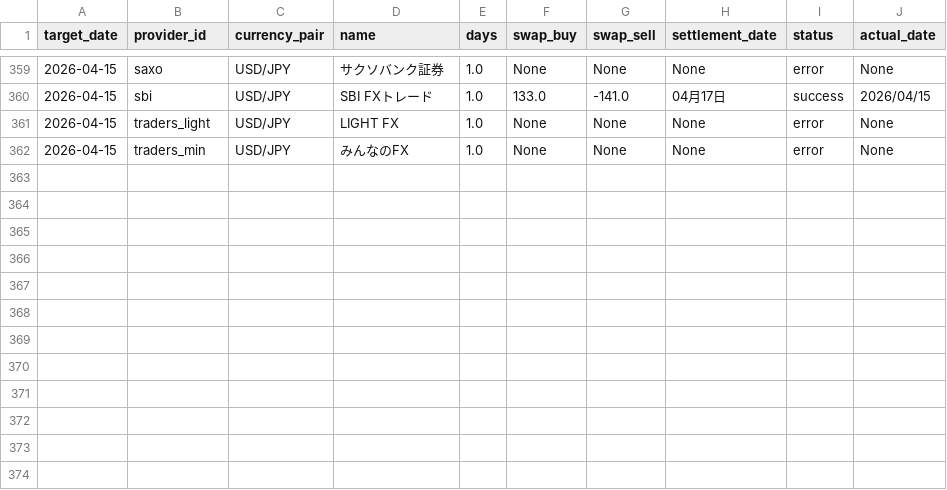
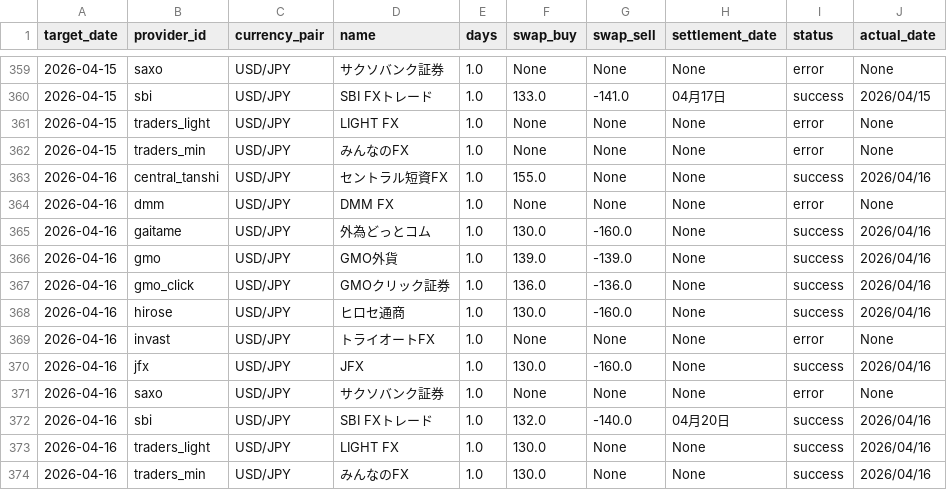
Before and after one commit to pcjidouka-spec/lira-watch-public-jp, a CSV file: public/data/master_history_usd.csv, drawn as a sheet; only a part is shown, gaps mark what is left out; the diff names each change by its address in the sheet, - before the commit and + after, or states it on an @@ line.

```diff
--- a/public/data/master_history_usd.csv
+++ b/public/data/master_history_usd.csv
+row 363: 2026-04-16 | central_tanshi | USD/JPY | セントラル短資FX | 1.0 | 155.0 | None | None | success | 2026/04/16
+row 364: 2026-04-16 | dmm | USD/JPY | DMM FX | 1.0 | None | None | None | error | None
+row 365: 2026-04-16 | gaitame | USD/JPY | 外為どっとコム | 1.0 | 130.0 | -160.0 | None | success | 2026/04/16
+row 366: 2026-04-16 | gmo | USD/JPY | GMO外貨 | 1.0 | 139.0 | -139.0 | None | success | 2026/04/16
+row 367: 2026-04-16 | gmo_click | USD/JPY | GMOクリック証券 | 1.0 | 136.0 | -136.0 | None | success | 2026/04/16
+row 368: 2026-04-16 | hirose | USD/JPY | ヒロセ通商 | 1.0 | 130.0 | -160.0 | None | success | 2026/04/16
+row 369: 2026-04-16 | invast | USD/JPY | トライオートFX | 1.0 | None | None | None | error | None
+row 370: 2026-04-16 | jfx | USD/JPY | JFX | 1.0 | 130.0 | -160.0 | None | success | 2026/04/16
+row 371: 2026-04-16 | saxo | USD/JPY | サクソバンク証券 | 1.0 | None | None | None | error | None
+row 372: 2026-04-16 | sbi | USD/JPY | SBI FXトレード | 1.0 | 132.0 | -140.0 | 04月20日 | success | 2026/04/16
+row 373: 2026-04-16 | traders_light | USD/JPY | LIGHT FX | 1.0 | 130.0 | None | None | success | 2026/04/16
+row 374: 2026-04-16 | traders_min | USD/JPY | みんなのFX | 1.0 | 130.0 | None | None | success | 2026/04/16
```
Also changed, not shown: public/data/master_history_mxn.csv, public/data/master_history_try.csv, 2 other files.
